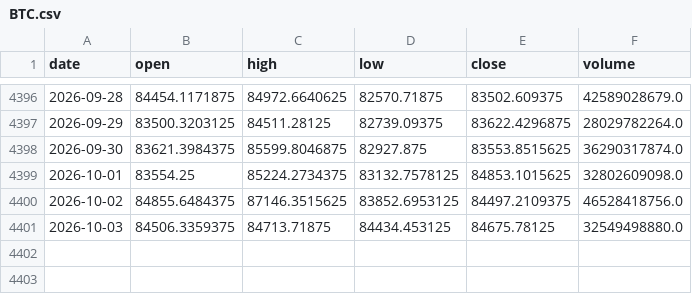
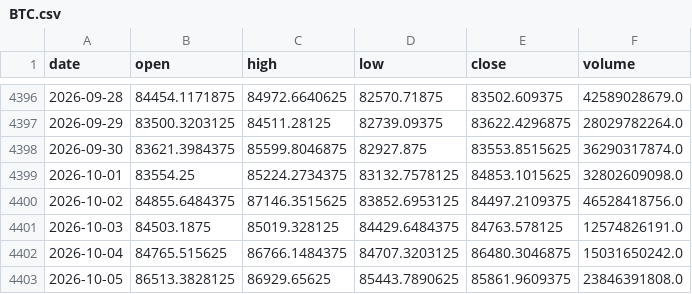
Before and after one commit to amincato/GOLDSTEIN, a CSV file: data/cache/BTC.csv, drawn as a sheet; only a part is shown, gaps mark what is left out.

```diff
--- a/data/cache/BTC.csv
+++ b/data/cache/BTC.csv
@@ -4400,2 +4400,4 @@ date,open,high,low,close,volume
 2026-10-02,84855.6484375,87146.3515625,83852.6953125,84497.2109375,46528418756.0
-2026-10-03,84506.3359375,84713.71875,84434.453125,84675.78125,32549498880.0
+2026-10-03,84503.1875,85019.328125,84429.6484375,84763.578125,12574826191.0
+2026-10-04,84765.515625,86766.1484375,84707.3203125,86480.3046875,15031650242.0
+2026-10-05,86513.3828125,86929.65625,85443.7890625,85861.9609375,23846391808.0
```
Also changed, not shown: data/cache/DXY.csv, data/cache/WTI.csv, 18 other files.
